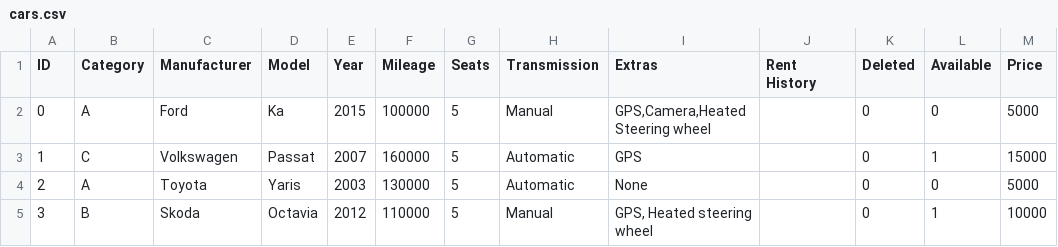
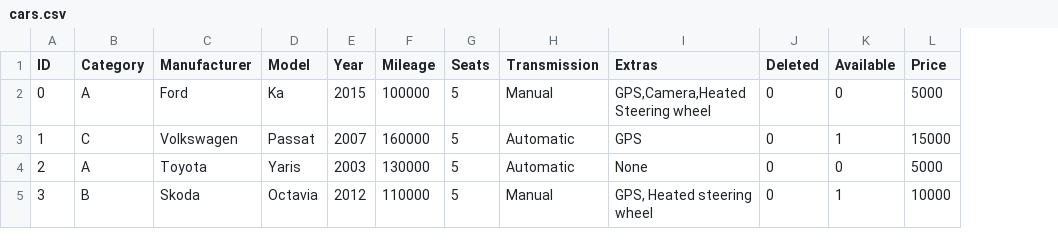
Before and after one commit to Verklegt1H48/verklegt1, a CSV file: data/cars.csv, drawn as a sheet; the diff names each change by its address in the sheet, - before the commit and + after, or states it on an @@ line.

```diff
--- a/data/cars.csv
+++ b/data/cars.csv
-column J (Rent History), empty
```
Also changed, not shown: 6 other files.
